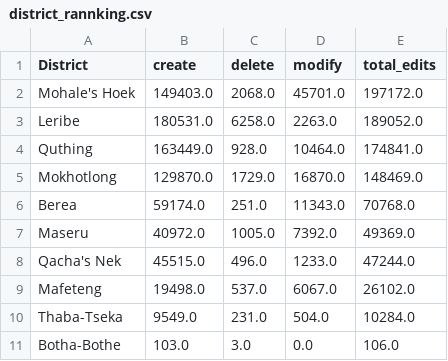
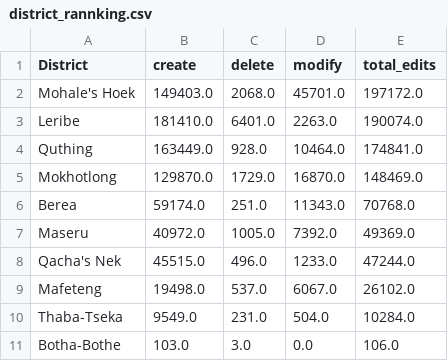
Before and after one commit to rustyb/osm-meta-util, a CSV file: csv/district_rannking.csv, drawn as a sheet.

```diff
--- a/csv/district_rannking.csv
+++ b/csv/district_rannking.csv
@@ -2,3 +2,3 @@ District,create,delete,modify,total_edits
 Mohale's Hoek,149403.0,2068.0,45701.0,197172.0
-Leribe,180531.0,6258.0,2263.0,189052.0
+Leribe,181410.0,6401.0,2263.0,190074.0
 Quthing,163449.0,928.0,10464.0,174841.0
```
Also changed, not shown: app_total_edits_by_type.csv, data/lesotho/app_dnames.csv, 3 other files.
